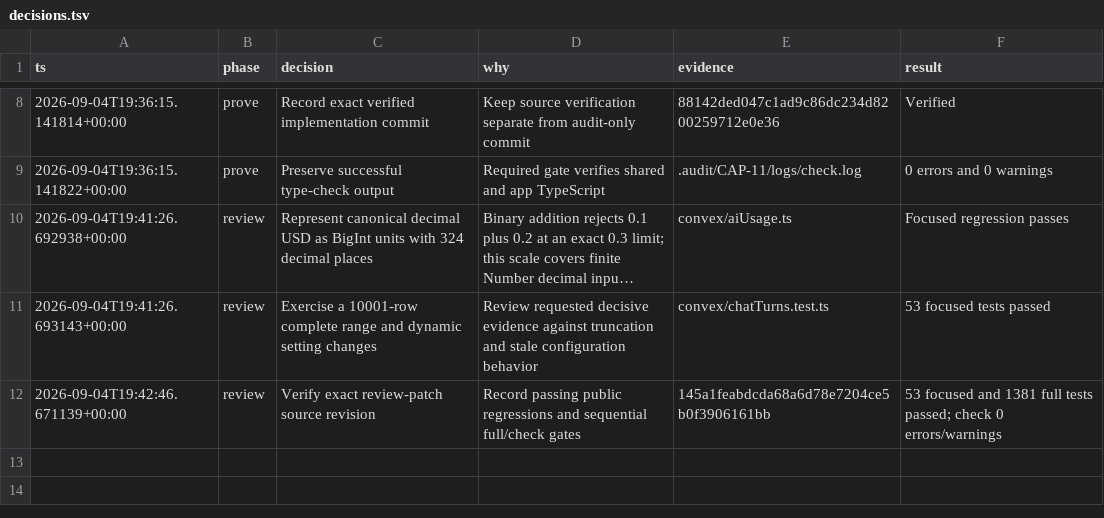
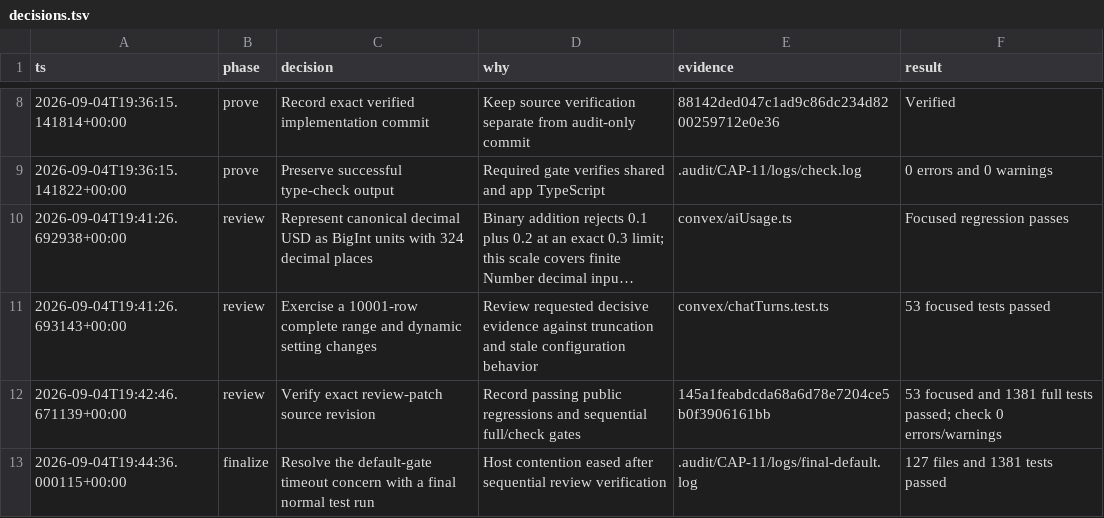
Before and after one commit to Choquer-agency/Banhall, a TSV file: .audit/CAP-11/decisions.tsv, drawn as a sheet; only a part is shown, gaps mark what is left out; long unchanged cells end in …; the diff names each change by its address in the sheet, - before the commit and + after, or states it on an @@ line.

Commit message:
CAP-11 finalize reviewed story and default gate evidence

```diff
--- a/.audit/CAP-11/decisions.tsv
+++ b/.audit/CAP-11/decisions.tsv
+row 13: 2026-09-04T19:44:36.000115+00:00 | finalize | Resolve the default-gate timeout concern with a final normal test run | Host contention eased after sequential review verification | .audit/CAP-11/logs/final-default.log | 127 files and 1381 tests passed
```
Also changed, not shown: 2 other files.
